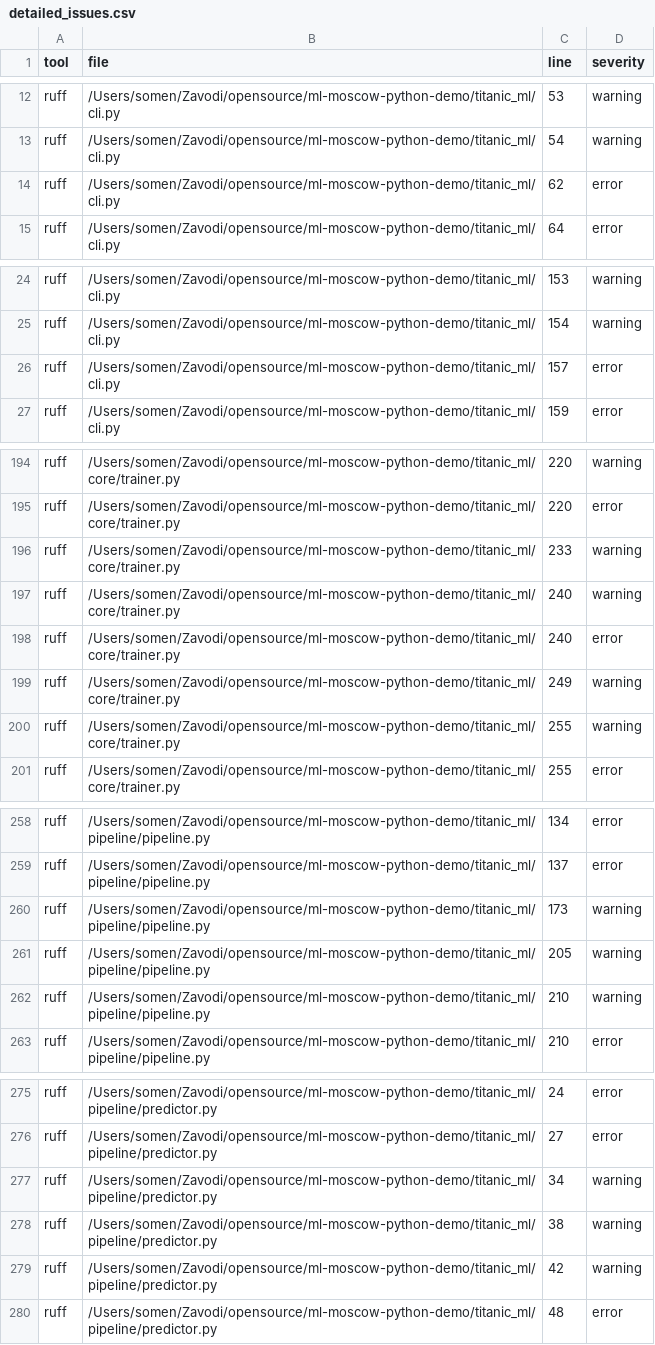
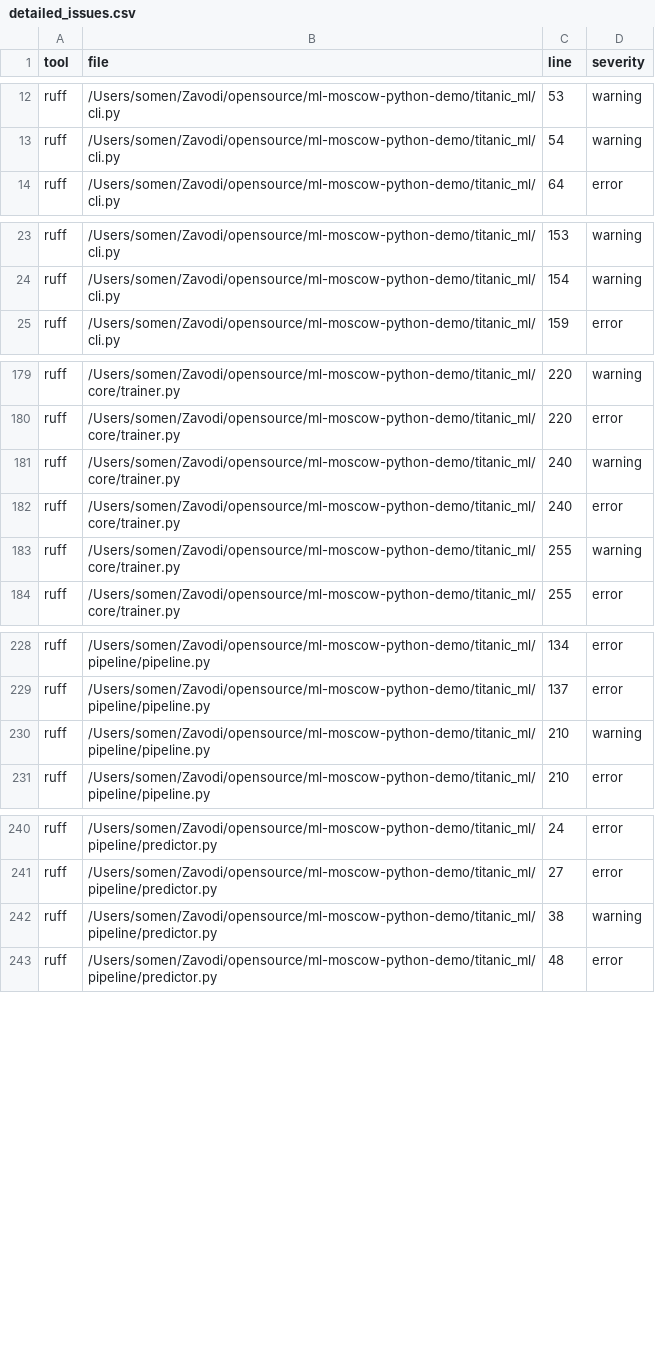
Before and after one commit to vodkar/ml-moscow-python-demo, a CSV file: detailed_issues.csv, drawn as a sheet; only a part is shown, gaps mark what is left out; the diff covers the shown part only.

```diff
--- a/detailed_issues.csv
+++ b/detailed_issues.csv
@@ -13,3 +13,2 @@ ruff,/Users/somen/Zavodi/opensource/ml-moscow-python-demo/titanic_ml/cli.py,53,w
 ruff,/Users/somen/Zavodi/opensource/ml-moscow-python-demo/titanic_ml/cli.py,54,warning
-ruff,/Users/somen/Zavodi/opensource/ml-moscow-python-demo/titanic_ml/cli.py,62,error
 ruff,/Users/somen/Zavodi/opensource/ml-moscow-python-demo/titanic_ml/cli.py,64,error
@@ -25,3 +24,2 @@ ruff,/Users/somen/Zavodi/opensource/ml-moscow-python-demo/titanic_ml/cli.py,153,
 ruff,/Users/somen/Zavodi/opensource/ml-moscow-python-demo/titanic_ml/cli.py,154,warning
-ruff,/Users/somen/Zavodi/opensource/ml-moscow-python-demo/titanic_ml/cli.py,157,error
 ruff,/Users/somen/Zavodi/opensource/ml-moscow-python-demo/titanic_ml/cli.py,159,error
@@ -195,6 +180,4 @@ ruff,/Users/somen/Zavodi/opensource/ml-moscow-python-demo/titanic_ml/core/traine
 ruff,/Users/somen/Zavodi/opensource/ml-moscow-python-demo/titanic_ml/core/trainer.py,220,error
-ruff,/Users/somen/Zavodi/opensource/ml-moscow-python-demo/titanic_ml/core/trainer.py,233,warning
 ruff,/Users/somen/Zavodi/opensource/ml-moscow-python-demo/titanic_ml/core/trainer.py,240,warning
 ruff,/Users/somen/Zavodi/opensource/ml-moscow-python-demo/titanic_ml/core/trainer.py,240,error
-ruff,/Users/somen/Zavodi/opensource/ml-moscow-python-demo/titanic_ml/core/trainer.py,249,warning
 ruff,/Users/somen/Zavodi/opensource/ml-moscow-python-demo/titanic_ml/core/trainer.py,255,warning
@@ -259,4 +229,2 @@ ruff,/Users/somen/Zavodi/opensource/ml-moscow-python-demo/titanic_ml/pipeline/pi
 ruff,/Users/somen/Zavodi/opensource/ml-moscow-python-demo/titanic_ml/pipeline/pipeline.py,137,error
-ruff,/Users/somen/Zavodi/opensource/ml-moscow-python-demo/titanic_ml/pipeline/pipeline.py,173,warning
-ruff,/Users/somen/Zavodi/opensource/ml-moscow-python-demo/titanic_ml/pipeline/pipeline.py,205,warning
 ruff,/Users/somen/Zavodi/opensource/ml-moscow-python-demo/titanic_ml/pipeline/pipeline.py,210,warning
@@ -276,5 +241,3 @@ ruff,/Users/somen/Zavodi/opensource/ml-moscow-python-demo/titanic_ml/pipeline/pr
 ruff,/Users/somen/Zavodi/opensource/ml-moscow-python-demo/titanic_ml/pipeline/predictor.py,27,error
-ruff,/Users/somen/Zavodi/opensource/ml-moscow-python-demo/titanic_ml/pipeline/predictor.py,34,warning
 ruff,/Users/somen/Zavodi/opensource/ml-moscow-python-demo/titanic_ml/pipeline/predictor.py,38,warning
-ruff,/Users/somen/Zavodi/opensource/ml-moscow-python-demo/titanic_ml/pipeline/predictor.py,42,warning
 ruff,/Users/somen/Zavodi/opensource/ml-moscow-python-demo/titanic_ml/pipeline/predictor.py,48,error
```
Also changed, not shown: 1 added row and 31 removed rows elsewhere in this file, 3 other files.
